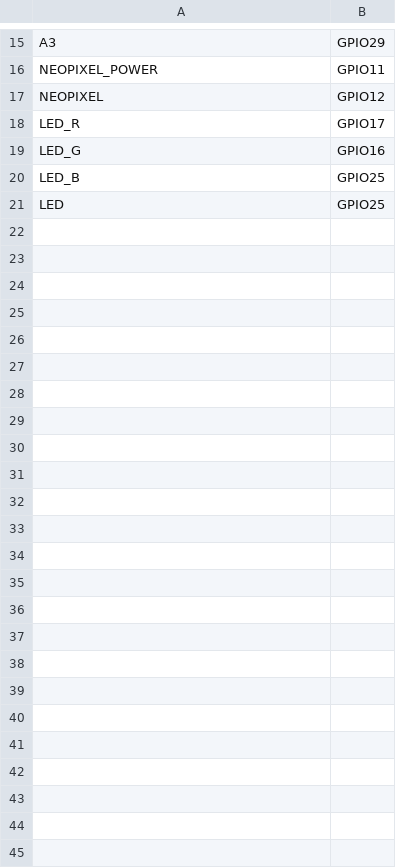
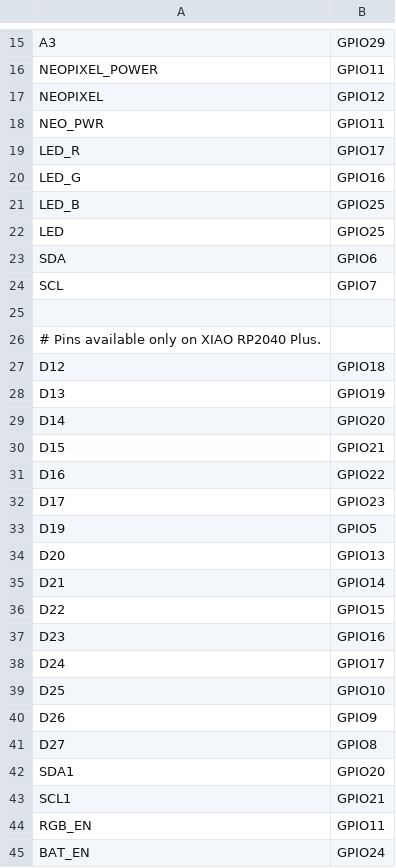
Before and after one commit to jakub-vesely/micropython, a CSV file: ports/rp2/boards/SEEED_XIAO_RP2040/pins.csv, drawn as a sheet; only a part is shown, gaps mark what is left out.

Commit message:
rp2/boards: Extend SEEED_XIAO_RP2040 to support new Plus boards.
This commit adds board support for the Seeed Studio XIAO RP2040 Plus to the
rp2 port.  It reuses the existing SEEED_XIAO_RP2040 board definition so
that a single firmware works on both the Standard and the Plus variants.

Also fix the Standard I2C instance: it must be I2C1 on pins 7/6.

Signed-off-by: cumin <13809292481@163.com>

```diff
--- a/ports/rp2/boards/SEEED_XIAO_RP2040/pins.csv
+++ b/ports/rp2/boards/SEEED_XIAO_RP2040/pins.csv
@@ -17,2 +17,3 @@ NEOPIXEL_POWER,GPIO11
 NEOPIXEL,GPIO12
+NEO_PWR,GPIO11
 LED_R,GPIO17
@@ -21 +22,24 @@ LED_B,GPIO25
 LED,GPIO25
+SDA,GPIO6
+SCL,GPIO7
+
+# Pins available only on XIAO RP2040 Plus.
+D12,GPIO18
+D13,GPIO19
+D14,GPIO20
+D15,GPIO21
+D16,GPIO22
+D17,GPIO23
+D19,GPIO5
+D20,GPIO13
+D21,GPIO14
+D22,GPIO15
+D23,GPIO16
+D24,GPIO17
+D25,GPIO10
+D26,GPIO9
+D27,GPIO8
+SDA1,GPIO20
+SCL1,GPIO21
+RGB_EN,GPIO11
+BAT_EN,GPIO24
```
Also changed, not shown: 1 other file.
